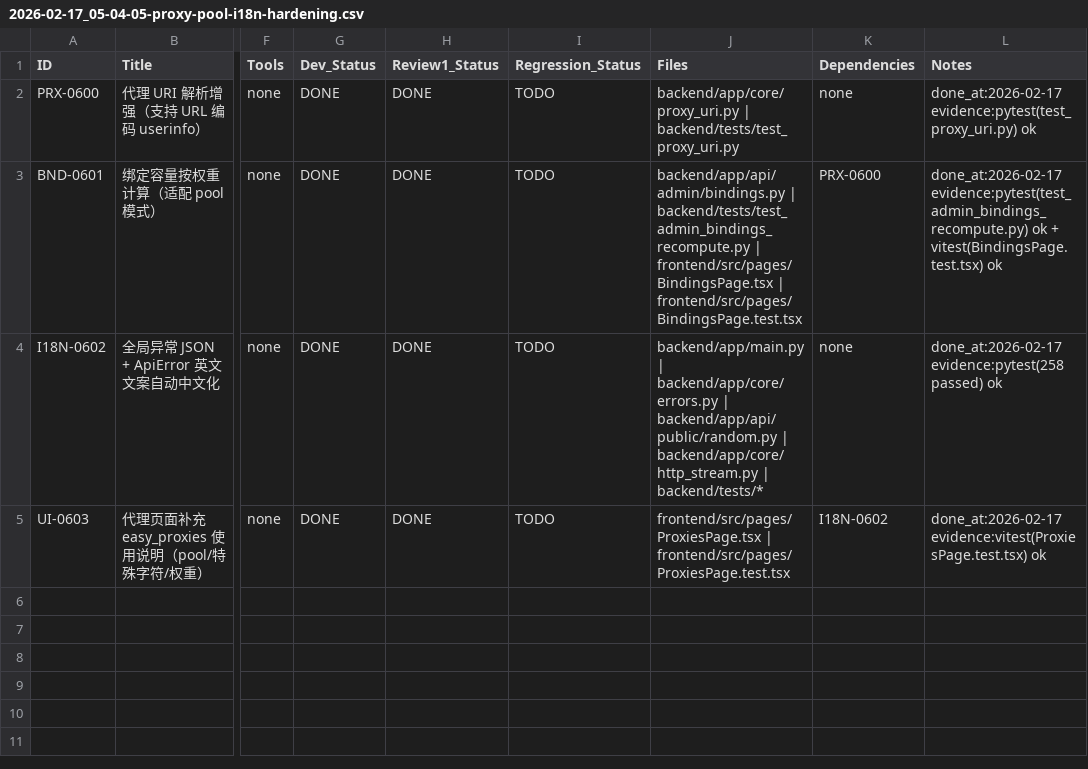
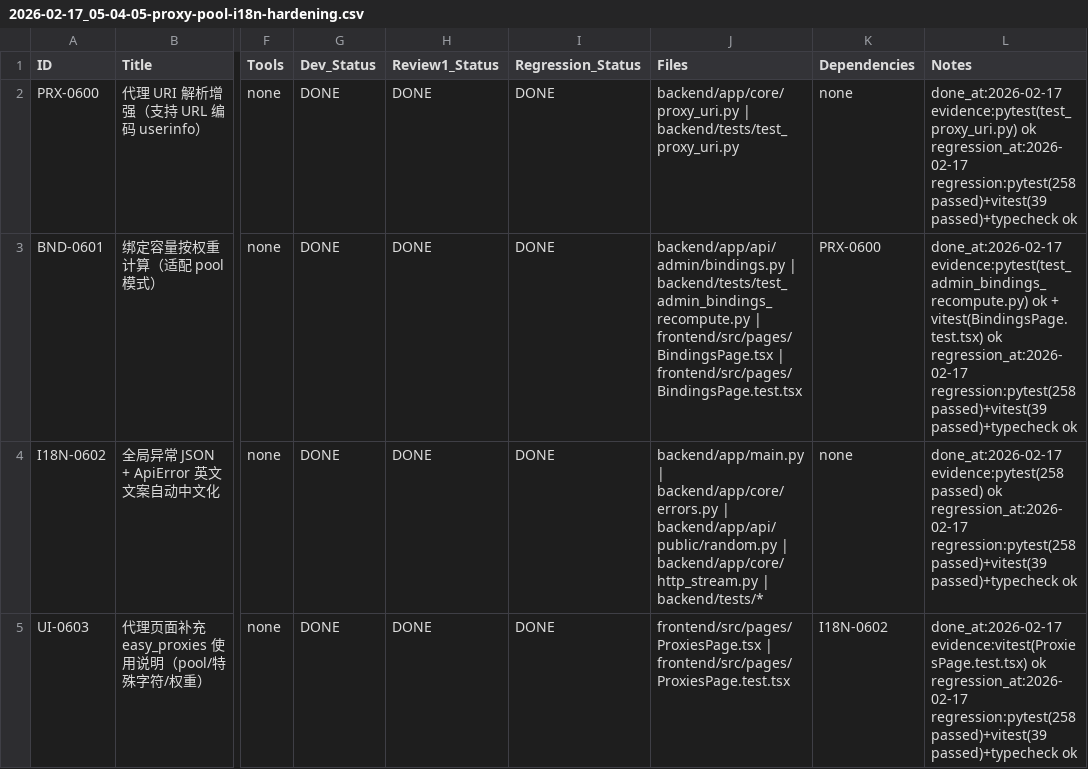
Before and after one commit to inliver233/random-mage, a CSV file: issues/2026-02-17_05-04-05-proxy-pool-i18n-hardening.csv, drawn as a sheet; only a part is shown, gaps mark what is left out; the diff names each change by its address in the sheet, - before the commit and + after, or states it on an @@ line.

Commit message:
[META] 标记回归完成（proxy-pool-i18n-hardening）

```diff
--- a/issues/2026-02-17_05-04-05-proxy-pool-i18n-hardening.csv
+++ b/issues/2026-02-17_05-04-05-proxy-pool-i18n-hardening.csv
-I2:I5 (Regression_Status): TODO
+I2:I5 (Regression_Status): DONE
-L2 (Notes): …evidence:pytest(test_proxy_uri.py) ok
+L2 (Notes): …evidence:pytest(test_proxy_uri.py) ok regression_at:2026-02-17 regression:pytest(258 passed)+vitest(39 passed)+typecheck ok
-L3 (Notes): …vitest(BindingsPage.test.tsx) ok
+L3 (Notes): …vitest(BindingsPage.test.tsx) ok regression_at:2026-02-17 regression:pytest(258 passed)+vitest(39 passed)+typecheck ok
-L4 (Notes): …passed) ok
+L4 (Notes): …passed) ok regression_at:2026-02-17 regression:pytest(258 passed)+vitest(39 passed)+typecheck ok
-L5 (Notes): …evidence:vitest(ProxiesPage.test.tsx) ok
+L5 (Notes): …evidence:vitest(ProxiesPage.test.tsx) ok regression_at:2026-02-17 regression:pytest(258 passed)+vitest(39 passed)+typecheck ok
```
